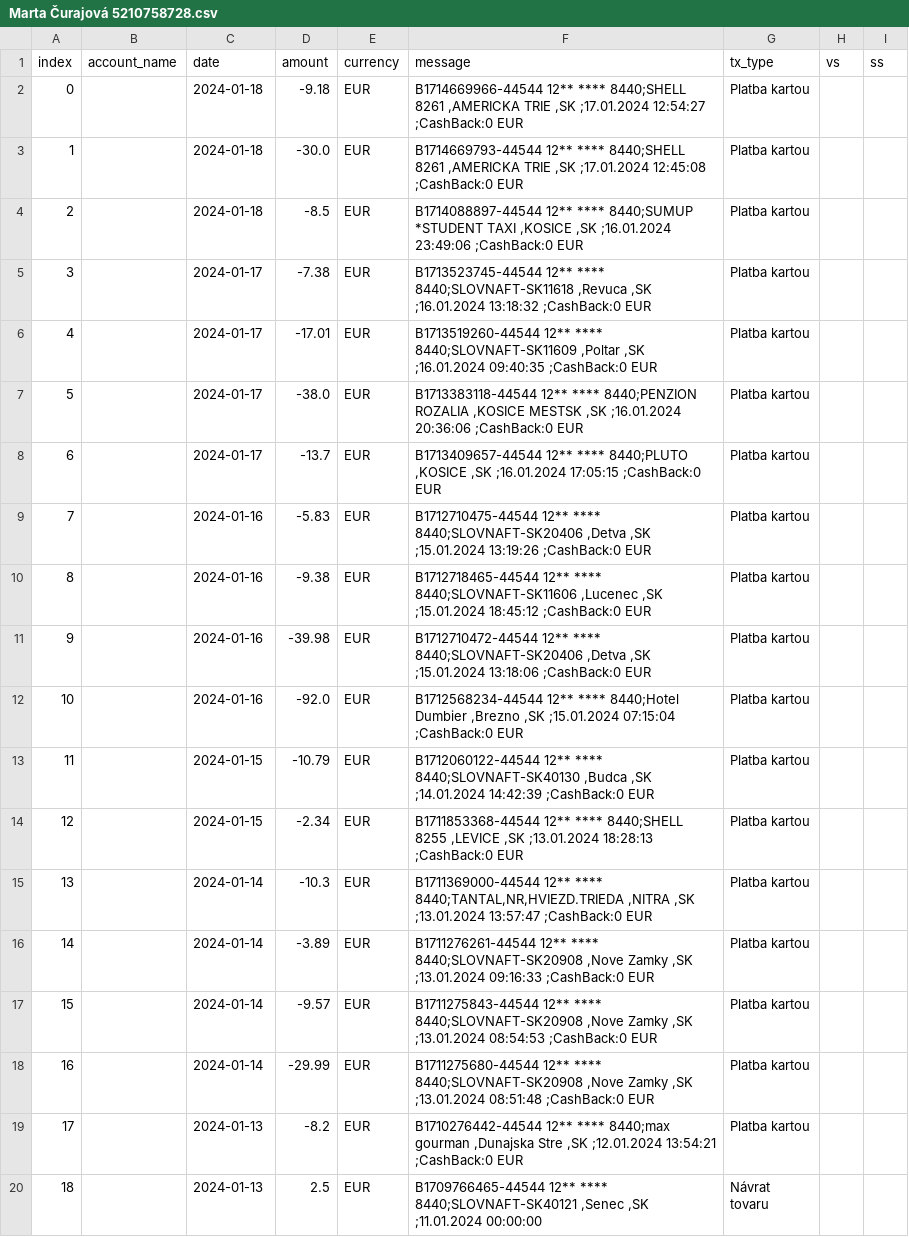
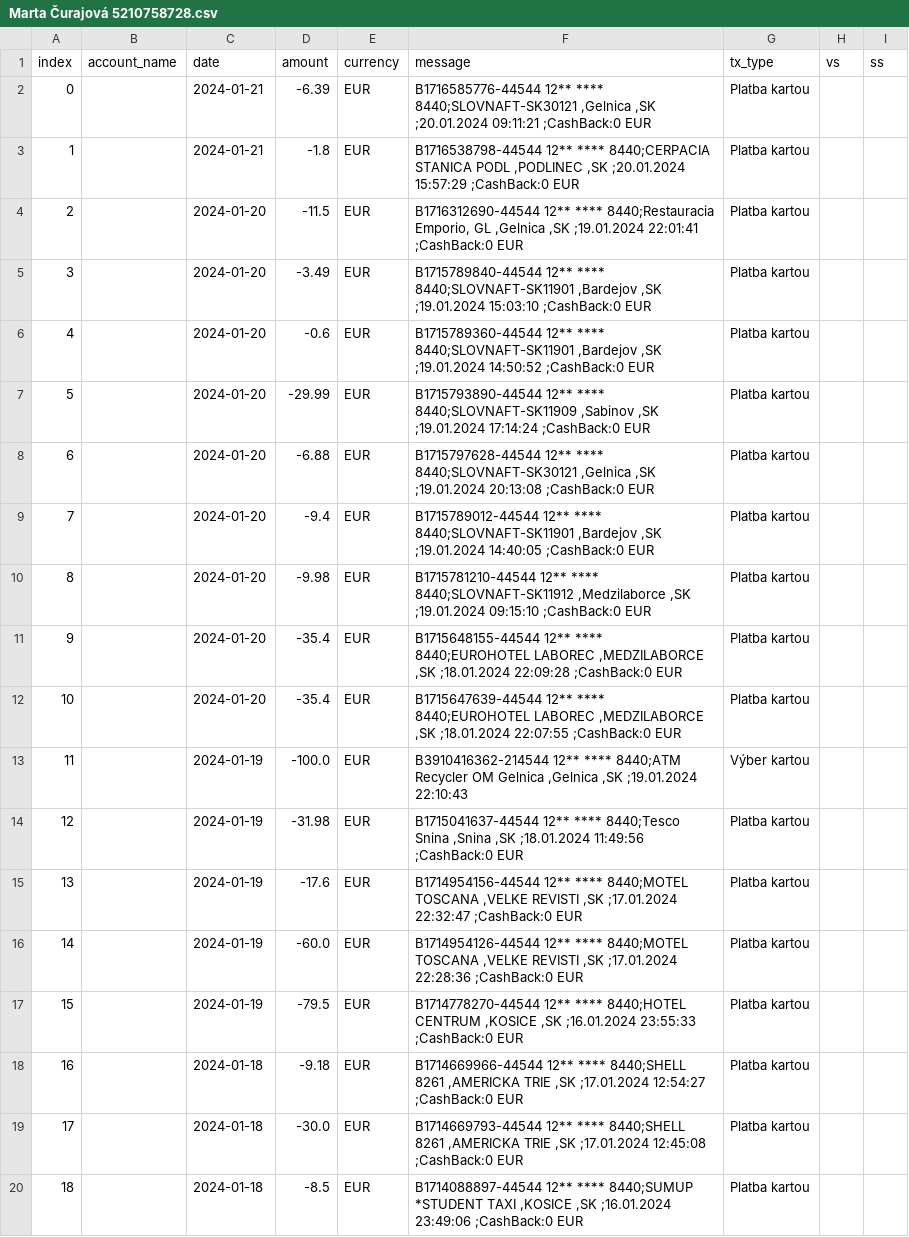
Before and after one commit to matusv/presidential-elections-slovakia-2024, a CSV file: accounts/Marta Čurajová 5210758728.csv, drawn as a sheet; only a part is shown; the shorter side is filled out with more unchanged rows; addresses are those after the commit; the diff names each change by its address in the sheet, - before the commit and + after, or states it on an @@ line.

```diff
--- a/accounts/Marta Čurajová 5210758728.csv
+++ b/accounts/Marta Čurajová 5210758728.csv
+row 2: 0 |  | 2024-01-21 | -6.39 | EUR | B1716585776-44544 12** **** 8440;SLOVNAFT-SK30121 ,Gelnica ,SK ;20.01.2024 09:11:21 ;CashBack:0 EUR | Platba kartou
+row 3: 1 |  | 2024-01-21 | -1.8 | EUR | B1716538798-44544 12** **** 8440;CERPACIA STANICA PODL ,PODLINEC ,SK ;20.01.2024 15:57:29 ;CashBack:0 EUR | Platba kartou
+row 4: 2 |  | 2024-01-20 | -11.5 | EUR | B1716312690-44544 12** **** 8440;Restauracia Emporio, GL ,Gelnica ,SK ;19.01.2024 22:01:41 ;CashBack:0 EUR | Platba kartou
+row 5: 3 |  | 2024-01-20 | -3.49 | EUR | B1715789840-44544 12** **** 8440;SLOVNAFT-SK11901 ,Bardejov ,SK ;19.01.2024 15:03:10 ;CashBack:0 EUR | Platba kartou
+row 6: 4 |  | 2024-01-20 | -0.6 | EUR | B1715789360-44544 12** **** 8440;SLOVNAFT-SK11901 ,Bardejov ,SK ;19.01.2024 14:50:52 ;CashBack:0 EUR | Platba kartou
+row 7: 5 |  | 2024-01-20 | -29.99 | EUR | B1715793890-44544 12** **** 8440;SLOVNAFT-SK11909 ,Sabinov ,SK ;19.01.2024 17:14:24 ;CashBack:0 EUR | Platba kartou
+row 8: 6 |  | 2024-01-20 | -6.88 | EUR | B1715797628-44544 12** **** 8440;SLOVNAFT-SK30121 ,Gelnica ,SK ;19.01.2024 20:13:08 ;CashBack:0 EUR | Platba kartou
+row 9: 7 |  | 2024-01-20 | -9.4 | EUR | B1715789012-44544 12** **** 8440;SLOVNAFT-SK11901 ,Bardejov ,SK ;19.01.2024 14:40:05 ;CashBack:0 EUR | Platba kartou
+row 10: 8 |  | 2024-01-20 | -9.98 | EUR | B1715781210-44544 12** **** 8440;SLOVNAFT-SK11912 ,Medzilaborce ,SK ;19.01.2024 09:15:10 ;CashBack:0 EUR | Platba kartou
+row 11: 9 |  | 2024-01-20 | -35.4 | EUR | B1715648155-44544 12** **** 8440;EUROHOTEL LABOREC ,MEDZILABORCE ,SK ;18.01.2024 22:09:28 ;CashBack:0 EUR | Platba kartou
+row 12: 10 |  | 2024-01-20 | -35.4 | EUR | B1715647639-44544 12** **** 8440;EUROHOTEL LABOREC ,MEDZILABORCE ,SK ;18.01.2024 22:07:55 ;CashBack:0 EUR | Platba kartou
+row 13: 11 |  | 2024-01-19 | -100.0 | EUR | B3910416362-214544 12** **** 8440;ATM Recycler OM Gelnica ,Gelnica ,SK ;19.01.2024 22:10:43 | Výber kartou
+row 14: 12 |  | 2024-01-19 | -31.98 | EUR | B1715041637-44544 12** **** 8440;Tesco Snina ,Snina ,SK ;18.01.2024 11:49:56 ;CashBack:0 EUR | Platba kartou
+row 15: 13 |  | 2024-01-19 | -17.6 | EUR | B1714954156-44544 12** **** 8440;MOTEL TOSCANA ,VELKE REVISTI ,SK ;17.01.2024 22:32:47 ;CashBack:0 EUR | Platba kartou
+row 16: 14 |  | 2024-01-19 | -60.0 | EUR | B1714954126-44544 12** **** 8440;MOTEL TOSCANA ,VELKE REVISTI ,SK ;17.01.2024 22:28:36 ;CashBack:0 EUR | Platba kartou
+row 17: 15 |  | 2024-01-19 | -79.5 | EUR | B1714778270-44544 12** **** 8440;HOTEL CENTRUM ,KOSICE ,SK ;16.01.2024 23:55:33 ;CashBack:0 EUR | Platba kartou
@@ column A (index) renumbered from row 18 down @@
```
Also changed, not shown: accounts/Štefan Harabin 5203410854.csv, aggregation_no_returns.csv, 4 other files.
